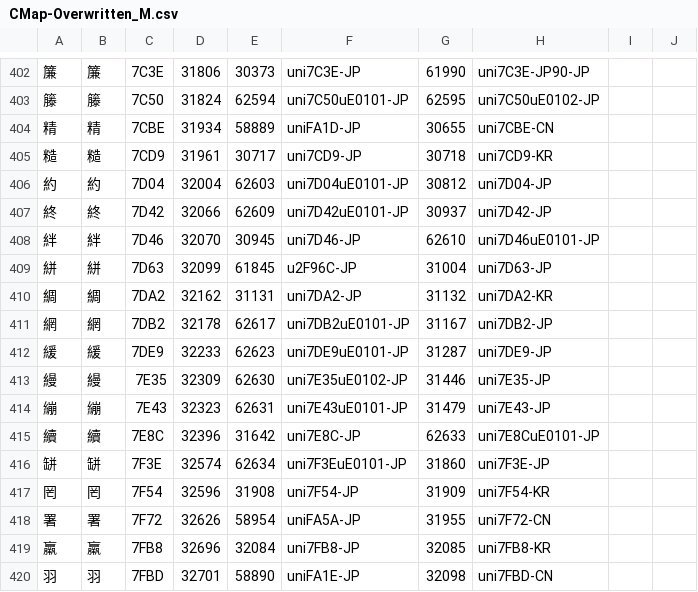
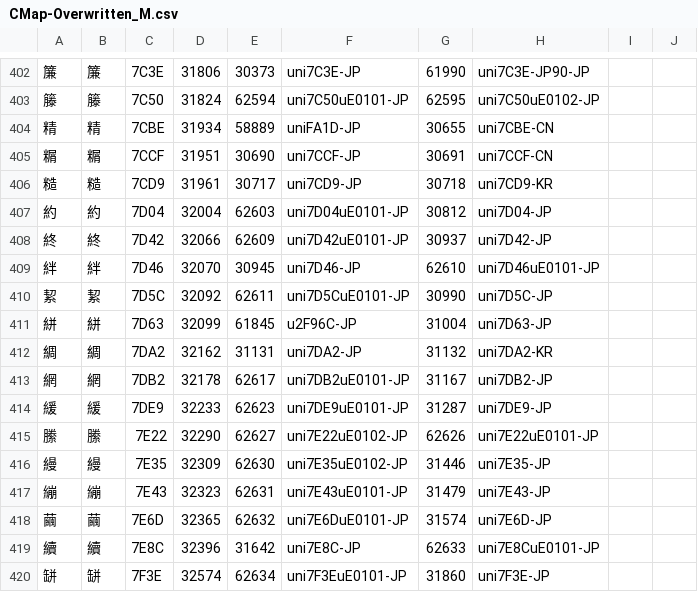
Before and after one commit to ChiuMing-Neko/ChiuKongGothic, a CSV file: Other/CMap-Overwritten_M.csv, drawn as a sheet; only a part is shown, gaps mark what is left out; the shorter side is filled out with more unchanged rows; the diff names each change by its address in the sheet, - before the commit and + after, or states it on an @@ line.

```diff
--- a/Other/CMap-Overwritten_M.csv
+++ b/Other/CMap-Overwritten_M.csv
+row 405: 糏 | 糏 | 7CCF | 31951 | 30690 | uni7CCF-JP | 30691 | uni7CCF-CN
+row 410: 絜 | 絜 | 7D5C | 32092 | 62611 | uni7D5CuE0101-JP | 30990 | uni7D5C-JP
+row 415: 縢 | 縢 | 7E22 | 32290 | 62627 | uni7E22uE0102-JP | 62626 | uni7E22uE0101-JP
+row 418: 繭 | 繭 | 7E6D | 32365 | 62632 | uni7E6DuE0101-JP | 31574 | uni7E6D-JP
```
Also changed, not shown: Other/CMap-Overwritten.csv, Other/IVD_Ext.csv, 4 other files.
